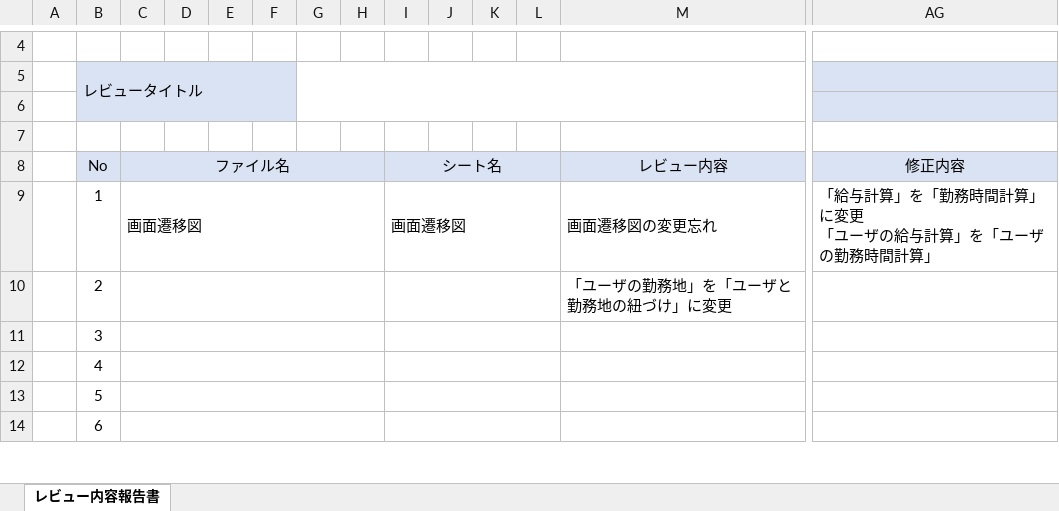
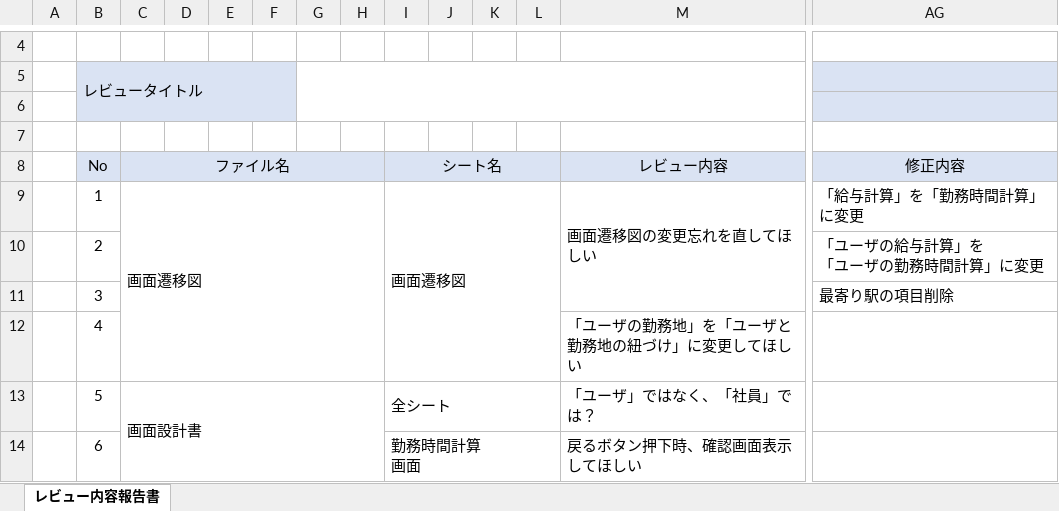
Before and after one commit to FIY24554/commpany_money, an Excel workbook: 第一回レビュー内容報告書.xlsx, sheet レビュー内容報告書, drawn as a sheet; only a part is shown, gaps mark what is left out; values as stored, in another font and other column widths than the file's, no borders; removed rows and columns are numbered as before the commit, all else as after; ↵ is a line break in a cell; the diff covers the shown part only; the diff names each change by its address in the sheet, - before the commit and + after, or states it on an @@ line.

Commit message:
レビュー内容報告書_7/24_最終更新

```diff
--- a/第一回レビュー内容報告書.xlsx (sheet レビュー内容報告書)
+++ b/第一回レビュー内容報告書.xlsx (sheet レビュー内容報告書)
-C9:H9 merged
+C9:H12 merged
-I9:L9 merged
+I9:L12 merged
-M9: 画面遷移図の変更忘れ
+M9: 画面遷移図の変更忘れを直してほしい
-M9:AF9 merged
+M9:AF11 merged
-AG9: 「給与計算」を「勤務時間計算」に変更 ↵ 「ユーザの給与計算」を「ユーザの勤務時間計算」
+AG9: 「給与計算」を「勤務時間計算」に変更
-C10:H10 merged
-I10:L10 merged
-M10: 「ユーザの勤務地」を「ユーザと勤務地の紐づけ」に変更
+M10: (empty)
-M10:AF10 merged
-AG10: (empty)
+AG10: 「ユーザの給与計算」を ↵ 「ユーザの勤務時間計算」に変更
-C11:H11 merged
-I11:L11 merged
-M11:AF11 merged
-AG11: (empty)
+AG11: 最寄り駅の項目削除
-C12:H12 merged
-I12:L12 merged
-M12: (empty)
+M12: 「ユーザの勤務地」を「ユーザと勤務地の紐づけ」に変更してほしい
-C13: (empty)
+C13: 画面設計書
-C13:H13 merged
+C13:H29 merged
-I13: (empty)
+I13: 全シート
-M13: (empty)
+M13: 「ユーザ」ではなく、「社員」では？
-C14:H14 merged
-I14: (empty)
+I14: 勤務時間計算 ↵ 画面
-I14:L14 merged
+I14:L21 merged
-M14: (empty)
+M14: 戻るボタン押下時、確認画面表示してほしい
```
Also changed, not shown: 19 added rows, 5 edited cells and merged cells elsewhere in this sheet, 1 other file.
